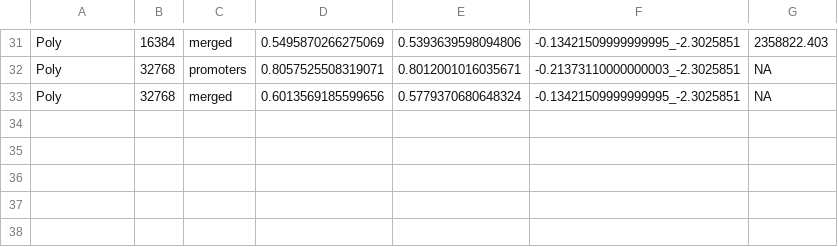
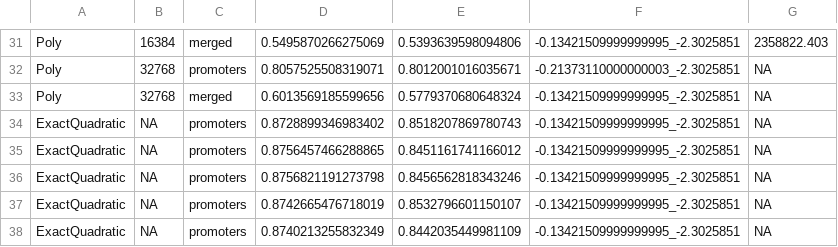
Before and after one commit to jlparkI/gexpress_poly_kernel_testing, a CSV file: results/polyk_tests.csv, drawn as a sheet; only a part is shown, gaps mark what is left out; the diff names each change by its address in the sheet, - before the commit and + after, or states it on an @@ line.

Commit message:
Completed exact quadratic CV, now saved to results. Added code for generating a file list for the final model fit.

```diff
--- a/results/polyk_tests.csv
+++ b/results/polyk_tests.csv
+row 34: ExactQuadratic | NA | promoters | 0.8728899346983402 | 0.8518207869780743 | -0.13421509999999995_-2.3025851 | NA
+row 35: ExactQuadratic | NA | promoters | 0.8756457466288865 | 0.8451161741166012 | -0.13421509999999995_-2.3025851 | NA
+row 36: ExactQuadratic | NA | promoters | 0.8756821191273798 | 0.8456562818343246 | -0.13421509999999995_-2.3025851 | NA
+row 37: ExactQuadratic | NA | promoters | 0.8742665476718019 | 0.8532796601150107 | -0.13421509999999995_-2.3025851 | NA
+row 38: ExactQuadratic | NA | promoters | 0.8740213255832349 | 0.8442035449981109 | -0.13421509999999995_-2.3025851 | NA
```
Also changed, not shown: 5 other files.
